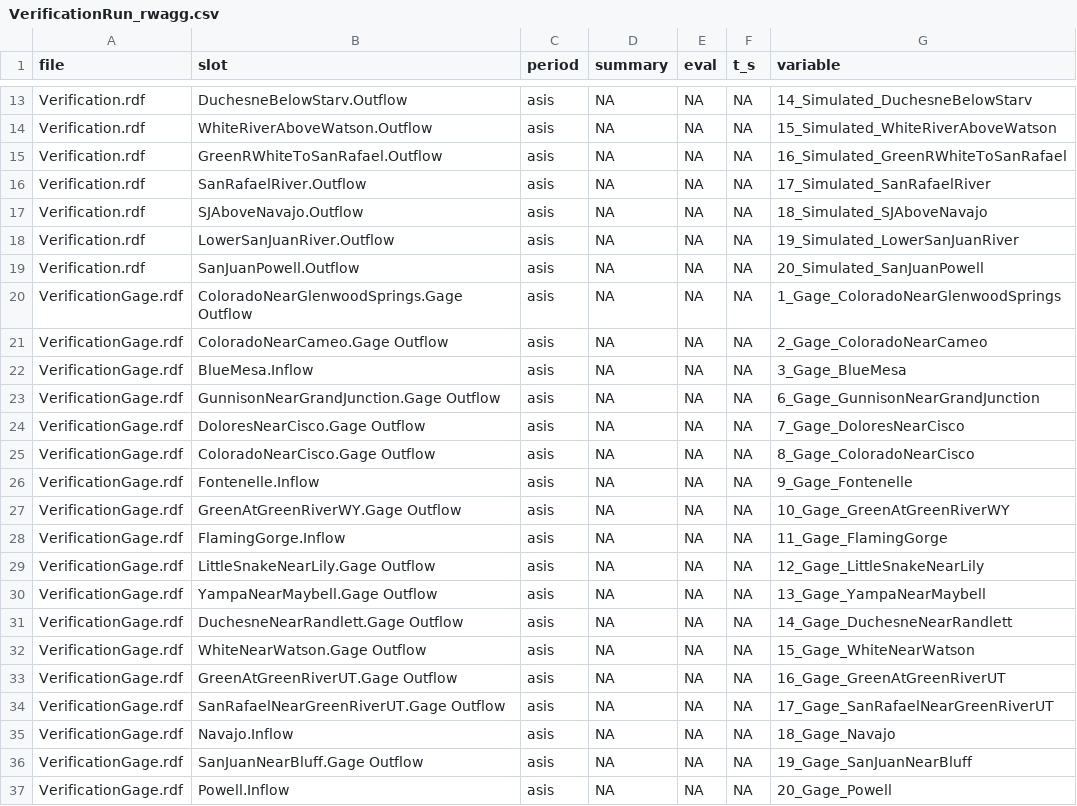
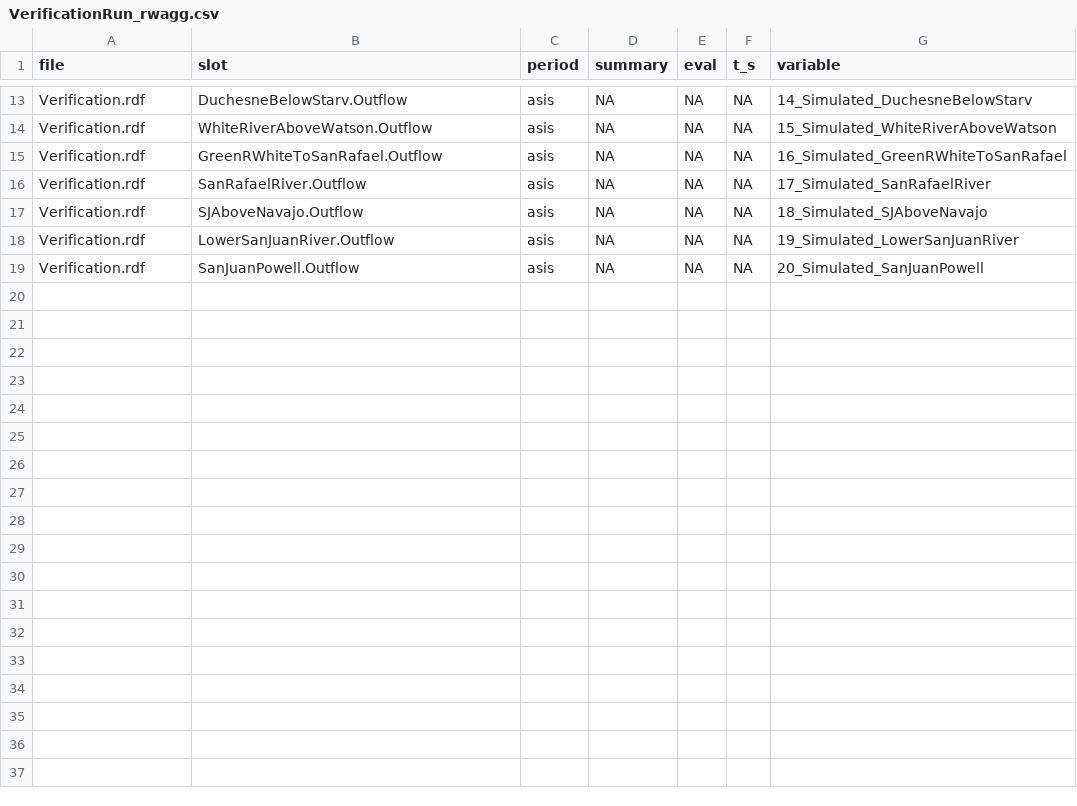
Before and after one commit to usbr/RW-RDF-Process-Plot, a CSV file: rw_agg/VerificationRun_rwagg.csv, drawn as a sheet; only a part is shown, gaps mark what is left out; the diff names each change by its address in the sheet, - before the commit and + after, or states it on an @@ line.

Commit message:
Update Verification script to not need VerficationGage.rdf to make comparison
Instead use Verification_Obs_Gage_Data_Linked.xlsx

```diff
--- a/rw_agg/VerificationRun_rwagg.csv
+++ b/rw_agg/VerificationRun_rwagg.csv
-row 20: VerificationGage.rdf | ColoradoNearGlenwoodSprings.Gage Outflow | asis | NA | NA | NA | 1_Gage_ColoradoNearGlenwoodSprings
-row 21: VerificationGage.rdf | ColoradoNearCameo.Gage Outflow | asis | NA | NA | NA | 2_Gage_ColoradoNearCameo
-row 22: VerificationGage.rdf | BlueMesa.Inflow | asis | NA | NA | NA | 3_Gage_BlueMesa
-row 23: VerificationGage.rdf | GunnisonNearGrandJunction.Gage Outflow | asis | NA | NA | NA | 6_Gage_GunnisonNearGrandJunction
-row 24: VerificationGage.rdf | DoloresNearCisco.Gage Outflow | asis | NA | NA | NA | 7_Gage_DoloresNearCisco
-row 25: VerificationGage.rdf | ColoradoNearCisco.Gage Outflow | asis | NA | NA | NA | 8_Gage_ColoradoNearCisco
-row 26: VerificationGage.rdf | Fontenelle.Inflow | asis | NA | NA | NA | 9_Gage_Fontenelle
-row 27: VerificationGage.rdf | GreenAtGreenRiverWY.Gage Outflow | asis | NA | NA | NA | 10_Gage_GreenAtGreenRiverWY
-row 28: VerificationGage.rdf | FlamingGorge.Inflow | asis | NA | NA | NA | 11_Gage_FlamingGorge
-row 29: VerificationGage.rdf | LittleSnakeNearLily.Gage Outflow | asis | NA | NA | NA | 12_Gage_LittleSnakeNearLily
-row 30: VerificationGage.rdf | YampaNearMaybell.Gage Outflow | asis | NA | NA | NA | 13_Gage_YampaNearMaybell
-row 31: VerificationGage.rdf | DuchesneNearRandlett.Gage Outflow | asis | NA | NA | NA | 14_Gage_DuchesneNearRandlett
-row 32: VerificationGage.rdf | WhiteNearWatson.Gage Outflow | asis | NA | NA | NA | 15_Gage_WhiteNearWatson
-row 33: VerificationGage.rdf | GreenAtGreenRiverUT.Gage Outflow | asis | NA | NA | NA | 16_Gage_GreenAtGreenRiverUT
-row 34: VerificationGage.rdf | SanRafaelNearGreenRiverUT.Gage Outflow | asis | NA | NA | NA | 17_Gage_SanRafaelNearGreenRiverUT
-row 35: VerificationGage.rdf | Navajo.Inflow | asis | NA | NA | NA | 18_Gage_Navajo
-row 36: VerificationGage.rdf | SanJuanNearBluff.Gage Outflow | asis | NA | NA | NA | 19_Gage_SanJuanNearBluff
-row 37: VerificationGage.rdf | Powell.Inflow | asis | NA | NA | NA | 20_Gage_Powell
```
Also changed, not shown: rw_agg/VerificationRun_rwagg_annual.csv, 5 other files.
